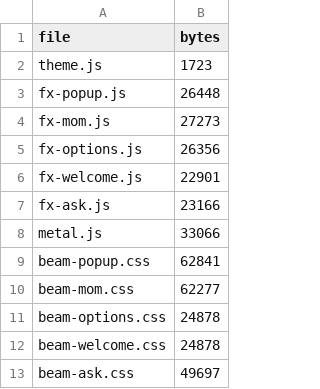
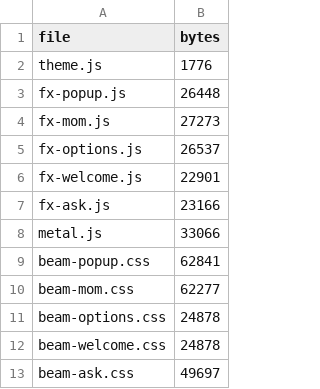
Before and after one commit to devshrawin/Debrief, a CSV file: fx/size-report.csv, drawn as a sheet.

```diff
--- a/fx/size-report.csv
+++ b/fx/size-report.csv
@@ -1,6 +1,6 @@
 file,bytes
-theme.js,1723
+theme.js,1776
 fx-popup.js,26448
 fx-mom.js,27273
-fx-options.js,26356
+fx-options.js,26537
 fx-welcome.js,22901
```
Also changed, not shown: 15 other files.
